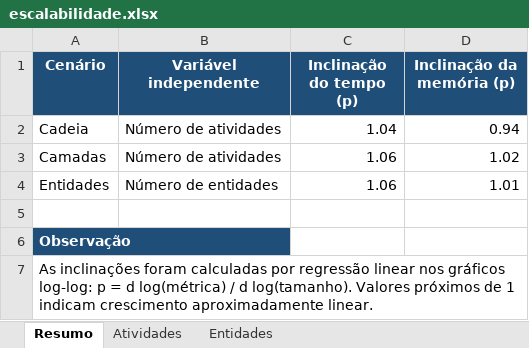
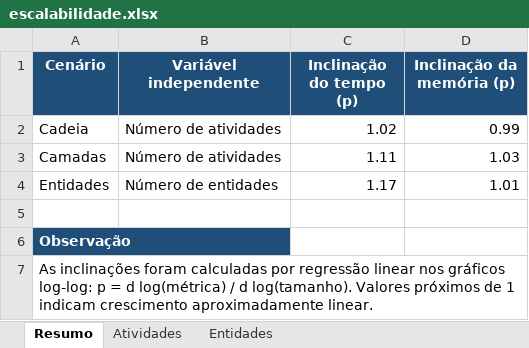
Before and after one commit to Pedrinif/TCC-Project, an Excel workbook: resultados/escalabilidade.xlsx, sheet Resumo, drawn as a sheet; values as stored, in another font and other column widths than the file's, no borders; conditional formats not drawn; the diff names each change by its address in the sheet, - before the commit and + after, or states it on an @@ line.

```diff
--- a/resultados/escalabilidade.xlsx (sheet Resumo)
+++ b/resultados/escalabilidade.xlsx (sheet Resumo)
-C2 (Inclinação do tempo (p)): 1.04
+C2 (Inclinação do tempo (p)): 1.02
-D2 (Inclinação da memória (p)): 0.94
+D2 (Inclinação da memória (p)): 0.99
-C3 (Inclinação do tempo (p)): 1.06
+C3 (Inclinação do tempo (p)): 1.11
-D3 (Inclinação da memória (p)): 1.02
+D3 (Inclinação da memória (p)): 1.03
-C4 (Inclinação do tempo (p)): 1.06
+C4 (Inclinação do tempo (p)): 1.17
```
Also changed, not shown: sheet Atividades, sheet Entidades, 21 other files.
